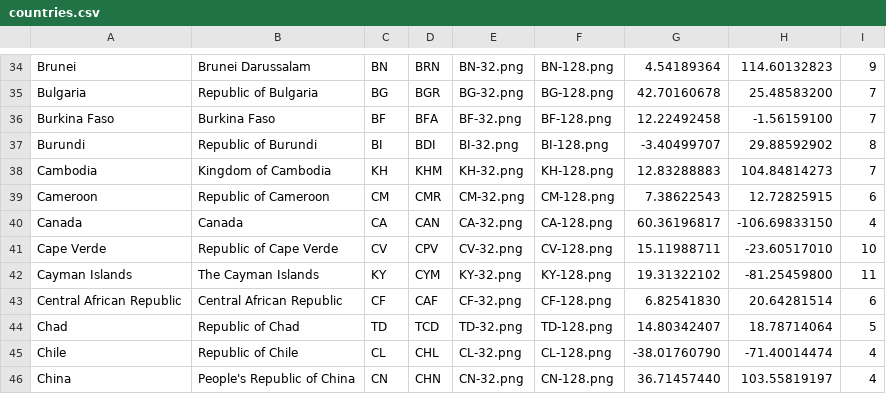
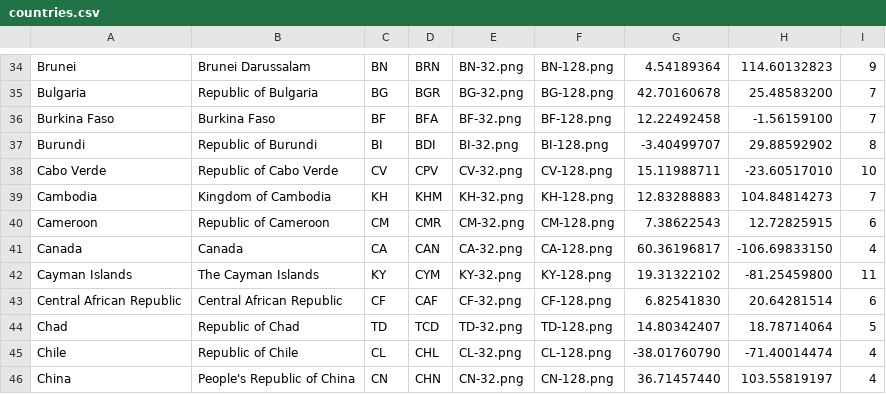
Before and after one commit to cristiroma/countries, a CSV file: data/csv/countries.csv, drawn as a sheet; only a part is shown, gaps mark what is left out.

Commit message:
Fixes #14 - Correct the name of Cabo Verde

```diff
--- a/data/csv/countries.csv
+++ b/data/csv/countries.csv
@@ -37,2 +37,3 @@ Bulgaria,"Republic of Bulgaria",BG,BGR,BG-32.png,BG-128.png,42.70160678,25.48583
 Burundi,"Republic of Burundi",BI,BDI,BI-32.png,BI-128.png,-3.40499707,29.88592902,8
+"Cabo Verde","Republic of Cabo Verde",CV,CPV,CV-32.png,CV-128.png,15.11988711,-23.60517010,10
 Cambodia,"Kingdom of Cambodia",KH,KHM,KH-32.png,KH-128.png,12.83288883,104.84814273,7
@@ -40,3 +41,2 @@ Cameroon,"Republic of Cameroon",CM,CMR,CM-32.png,CM-128.png,7.38622543,12.728259
 Canada,Canada,CA,CAN,CA-32.png,CA-128.png,60.36196817,-106.69833150,4
-"Cape Verde","Republic of Cape Verde",CV,CPV,CV-32.png,CV-128.png,15.11988711,-23.60517010,10
 "Cayman Islands","The Cayman Islands",KY,CYM,KY-32.png,KY-128.png,19.31322102,-81.25459800,11
```
Also changed, not shown: 2 other files.
